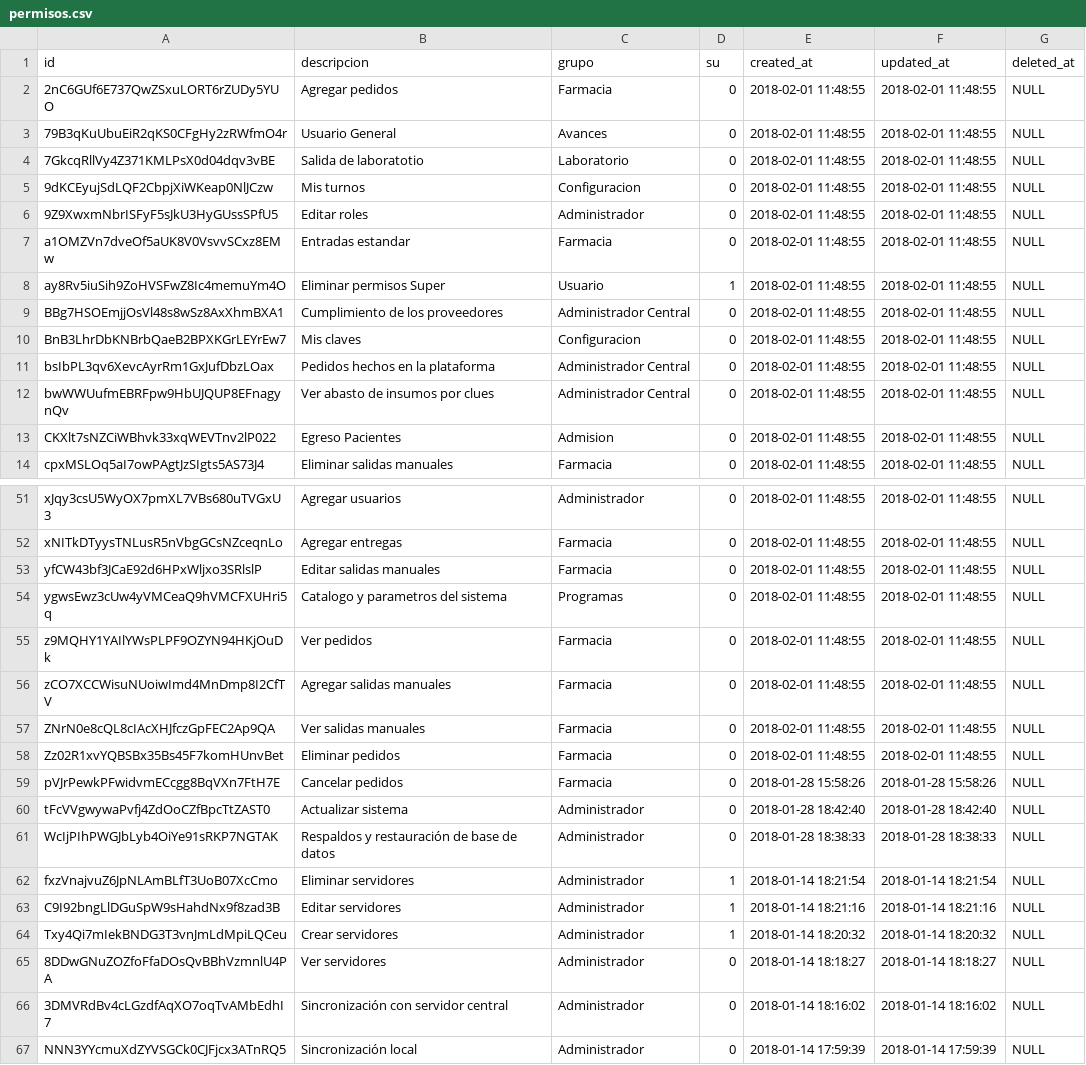
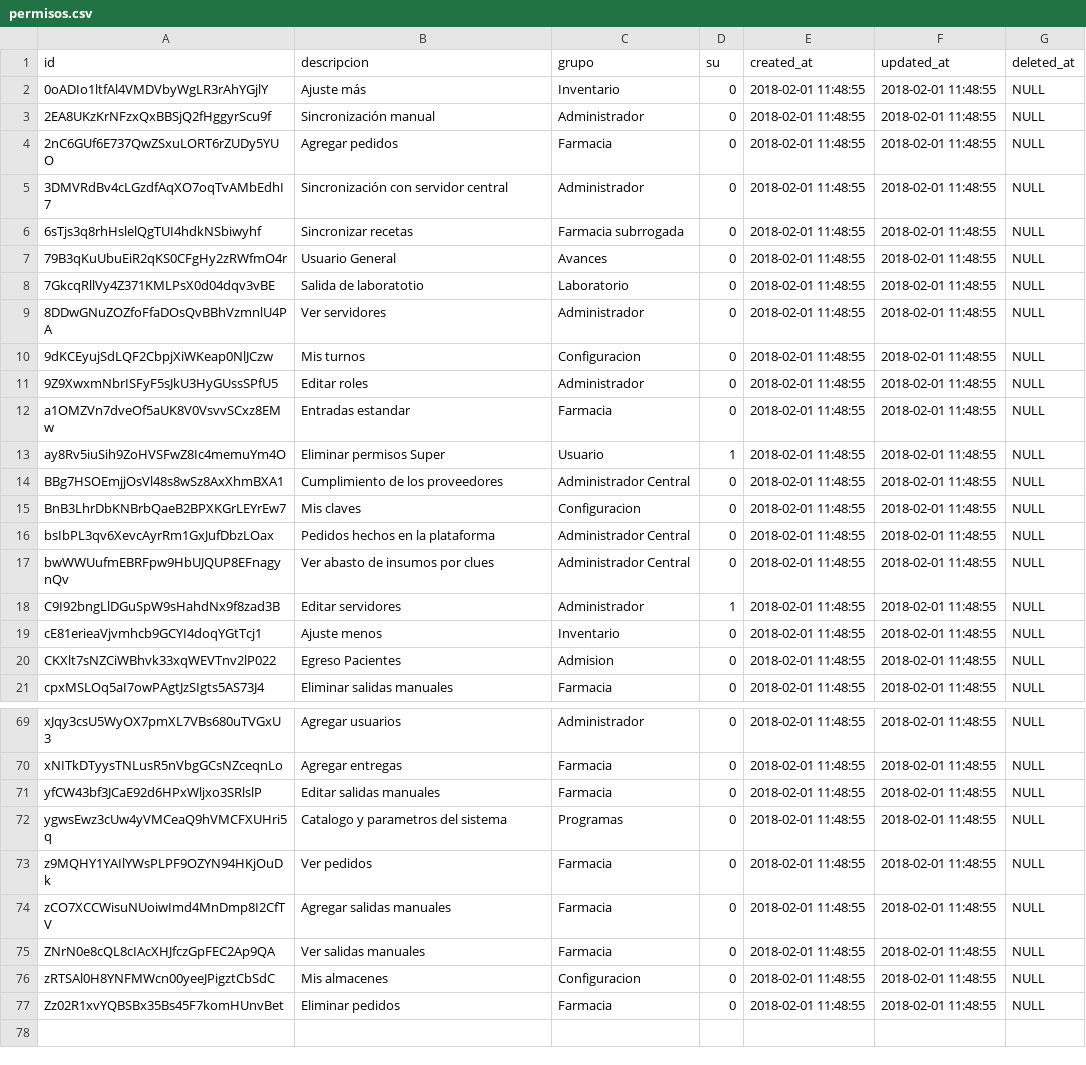
Before and after one commit to XXAI/X3-A, a CSV file: storage/app/seeds/permisos.csv, drawn as a sheet; only a part is shown, gaps mark what is left out; removed rows and columns are numbered as before the commit, all else as after; the diff covers the shown part only; the diff names each change by its address in the sheet, - before the commit and + after, or states it on an @@ line.

```diff
--- a/storage/app/seeds/permisos.csv
+++ b/storage/app/seeds/permisos.csv
+row 2: 0oADIo1ltfAl4VMDVbyWgLR3rAhYGjlY | Ajuste más | Inventario | 0 | 2018-02-01 11:48:55 | 2018-02-01 11:48:55 | NULL
+row 3: 2EA8UKzKrNFzxQxBBSjQ2fHggyrScu9f | Sincronización manual | Administrador | 0 | 2018-02-01 11:48:55 | 2018-02-01 11:48:55 | NULL
+row 5: 3DMVRdBv4cLGzdfAqXO7oqTvAMbEdhI7 | Sincronización con servidor central | Administrador | 0 | 2018-02-01 11:48:55 | 2018-02-01 11:48:55 | NULL
+row 6: 6sTjs3q8rhHslelQgTUI4hdkNSbiwyhf | Sincronizar recetas | Farmacia subrrogada | 0 | 2018-02-01 11:48:55 | 2018-02-01 11:48:55 | NULL
+row 9: 8DDwGNuZOZfoFfaDOsQvBBhVzmnlU4PA | Ver servidores | Administrador | 0 | 2018-02-01 11:48:55 | 2018-02-01 11:48:55 | NULL
+row 18: C9I92bngLlDGuSpW9sHahdNx9f8zad3B | Editar servidores | Administrador | 1 | 2018-02-01 11:48:55 | 2018-02-01 11:48:55 | NULL
+row 19: cE81erieaVjvmhcb9GCYI4doqYGtTcj1 | Ajuste menos | Inventario | 0 | 2018-02-01 11:48:55 | 2018-02-01 11:48:55 | NULL
+row 76: zRTSAl0H8YNFMWcn00yeeJPigztCbSdC | Mis almacenes | Configuracion | 0 | 2018-02-01 11:48:55 | 2018-02-01 11:48:55 | NULL
-row 59: pVJrPewkPFwidvmECcgg8BqVXn7FtH7E | Cancelar pedidos | Farmacia | 0 | 2018-01-28 15:58:26 | 2018-01-28 15:58:26 | NULL
-row 60: tFcVVgwywaPvfj4ZdOoCZfBpcTtZAST0 | Actualizar sistema | Administrador | 0 | 2018-01-28 18:42:40 | 2018-01-28 18:42:40 | NULL
-row 61: WcIjPIhPWGJbLyb4OiYe91sRKP7NGTAK | Respaldos y restauración de base de datos | Administrador | 0 | 2018-01-28 18:38:33 | 2018-01-28 18:38:33 | NULL
-row 62: fxzVnajvuZ6JpNLAmBLfT3UoB07XcCmo | Eliminar servidores | Administrador | 1 | 2018-01-14 18:21:54 | 2018-01-14 18:21:54 | NULL
-row 63: C9I92bngLlDGuSpW9sHahdNx9f8zad3B | Editar servidores | Administrador | 1 | 2018-01-14 18:21:16 | 2018-01-14 18:21:16 | NULL
-row 64: Txy4Qi7mIekBNDG3T3vnJmLdMpiLQCeu | Crear servidores | Administrador | 1 | 2018-01-14 18:20:32 | 2018-01-14 18:20:32 | NULL
-row 65: 8DDwGNuZOZfoFfaDOsQvBBhVzmnlU4PA | Ver servidores | Administrador | 0 | 2018-01-14 18:18:27 | 2018-01-14 18:18:27 | NULL
-row 66: 3DMVRdBv4cLGzdfAqXO7oqTvAMbEdhI7 | Sincronización con servidor central | Administrador | 0 | 2018-01-14 18:16:02 | 2018-01-14 18:16:02 | NULL
-row 67: NNN3YYcmuXdZYVSGCk0CJFjcx3ATnRQ5 | Sincronización local | Administrador | 0 | 2018-01-14 17:59:39 | 2018-01-14 17:59:39 | NULL
```
Also changed, not shown: 11 added rows and 1 edited cell elsewhere in this file, storage/app/seeds/permiso_rol.csv, storage/app/seeds/roles.csv, 8 other files.
